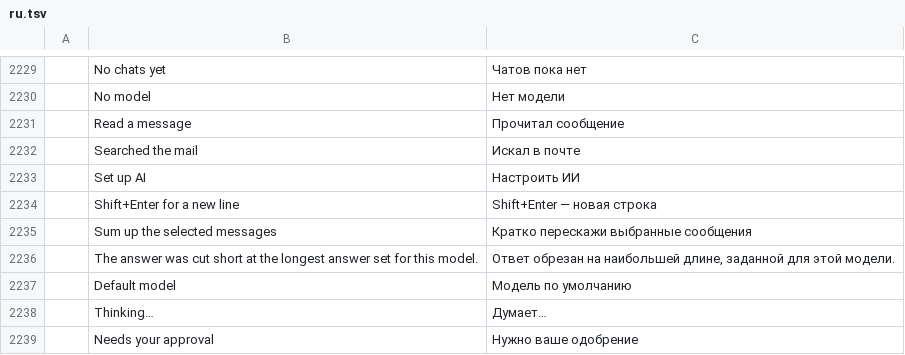
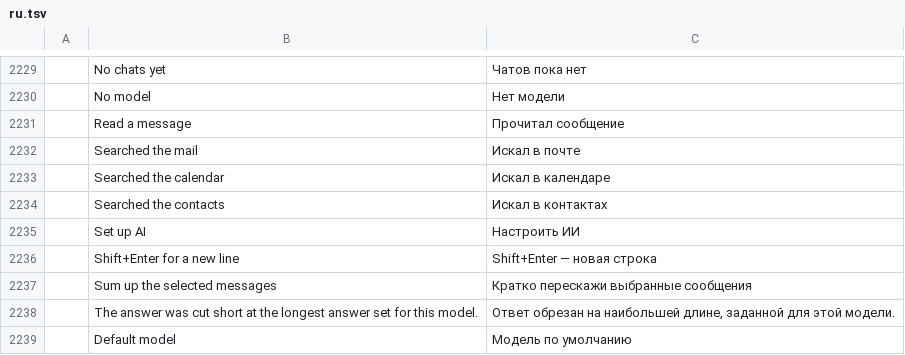
Before and after one commit to dmoghnie/mailcraft, a TSV file: crates/ui-egui/src/i18n/ru.tsv, drawn as a sheet; only a part is shown, gaps mark what is left out; the shorter side is filled out with more unchanged rows; the diff names each change by its address in the sheet, - before the commit and + after, or states it on an @@ line.

Commit message:
feat: MailCraft's AI finds events and people, and links what it names
The assistant gets two tools that only read: find_events (the calendars
shown, as the calendar's search box takes a query; with none, the next
events) and find_people (the contacts, by name, organization or
address). Each gives only what's of an account whose mail may go to the
chat's model, and names each event (`e`) and person (`p`) as messages
are named, by a hash of what finds them again; a run keeps what it
found, so a name is looked up only among those.

assistant.open goes to what a link names: a message in its folder as
before; the calendar on an event's day, the window then opening the
event; People, the window showing the person's card. A link to an event
deleted since says it's gone. The pane is shown beside Calendar and
People too, so the chat stays in view when a link goes there.

```diff
--- a/crates/ui-egui/src/i18n/ru.tsv
+++ b/crates/ui-egui/src/i18n/ru.tsv
+row 2233:  | Searched the calendar | Искал в календаре
+row 2234:  | Searched the contacts | Искал в контактах
```
Also changed, not shown: crates/ui-egui/src/i18n/ar.tsv, crates/ui-egui/src/i18n/fr.tsv, 30 other files.
